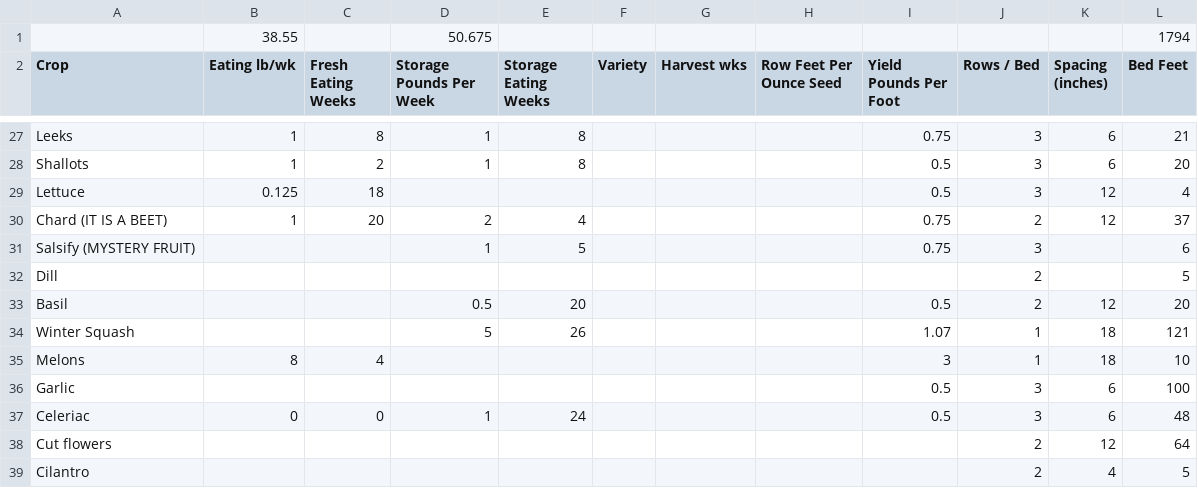
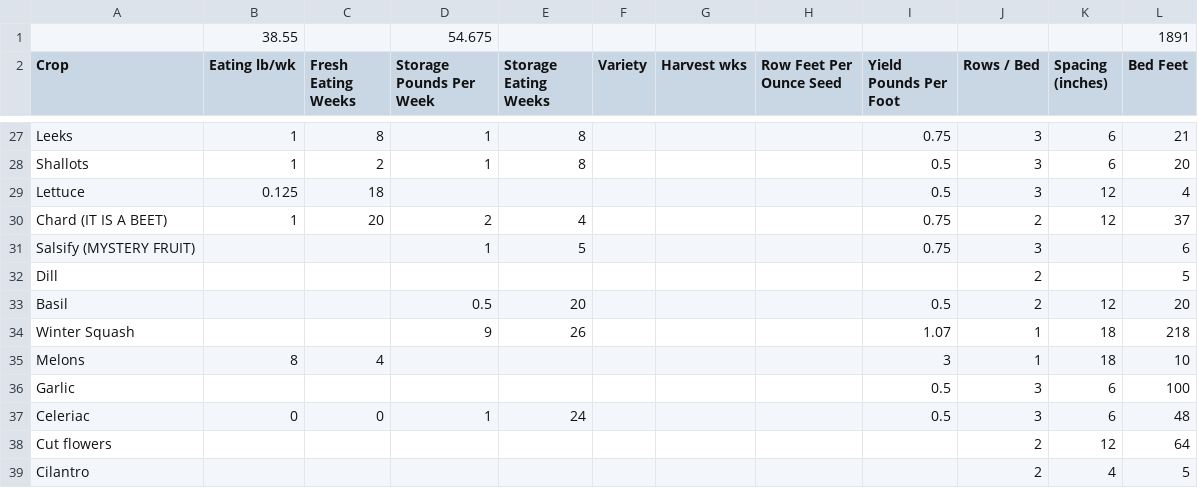
Before and after one commit to exarkun/farmplan, a CSV file: 2012 Crop Plan.csv, drawn as a sheet; only a part is shown, gaps mark what is left out.

```diff
--- a/2012 Crop Plan.csv
+++ b/2012 Crop Plan.csv
@@ -1,2 +1,2 @@
-,38.55,,50.675,,,,,,,,1794
+,38.55,,54.675,,,,,,,,1891
 Crop,Eating lb/wk,Fresh Eating Weeks,Storage Pounds Per Week,Storage Eating Weeks,Variety,Harvest wks,Row Feet Per Ounce Seed,Yield Pounds Per Foot,Rows / Bed,Spacing (inches),Bed Feet
@@ -33,3 +33,3 @@ Dill,,,,,,,,,2,,5
 Basil,,,0.5,20,,,,0.5,2,12,20
-Winter Squash,,,5,26,,,,1.07,1,18,121
+Winter Squash,,,9,26,,,,1.07,1,18,218
 Melons,8,4,,,,,,3,1,18,10
```
Also changed, not shown: 1 other file.
